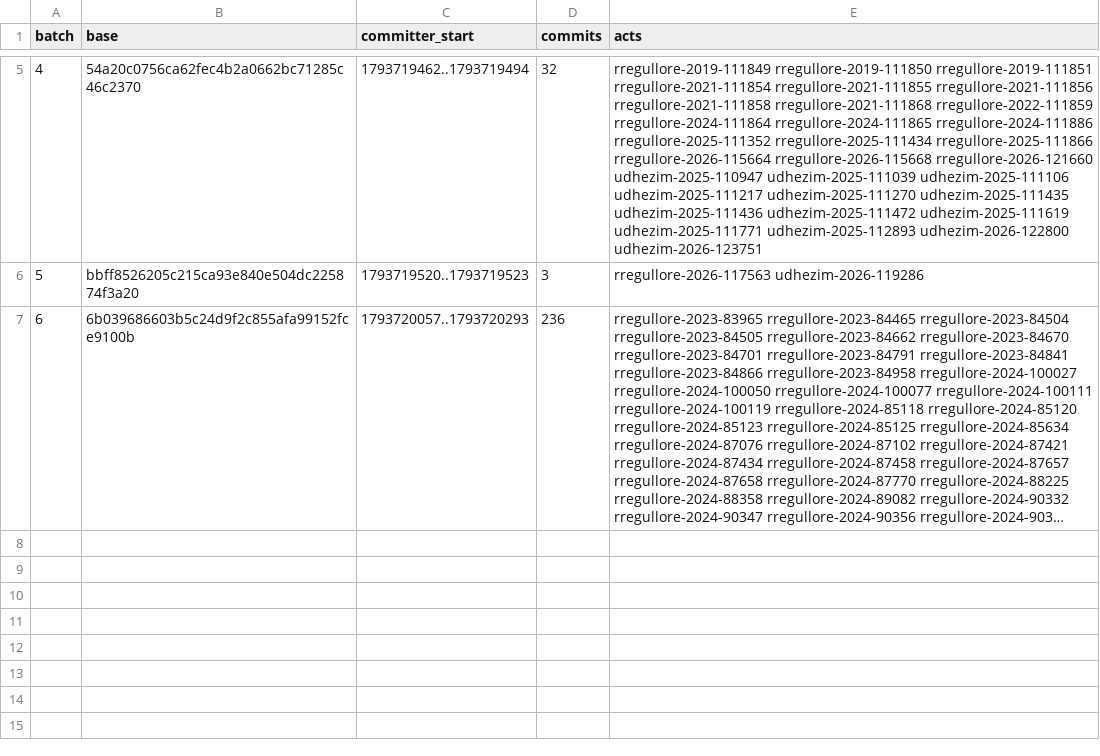
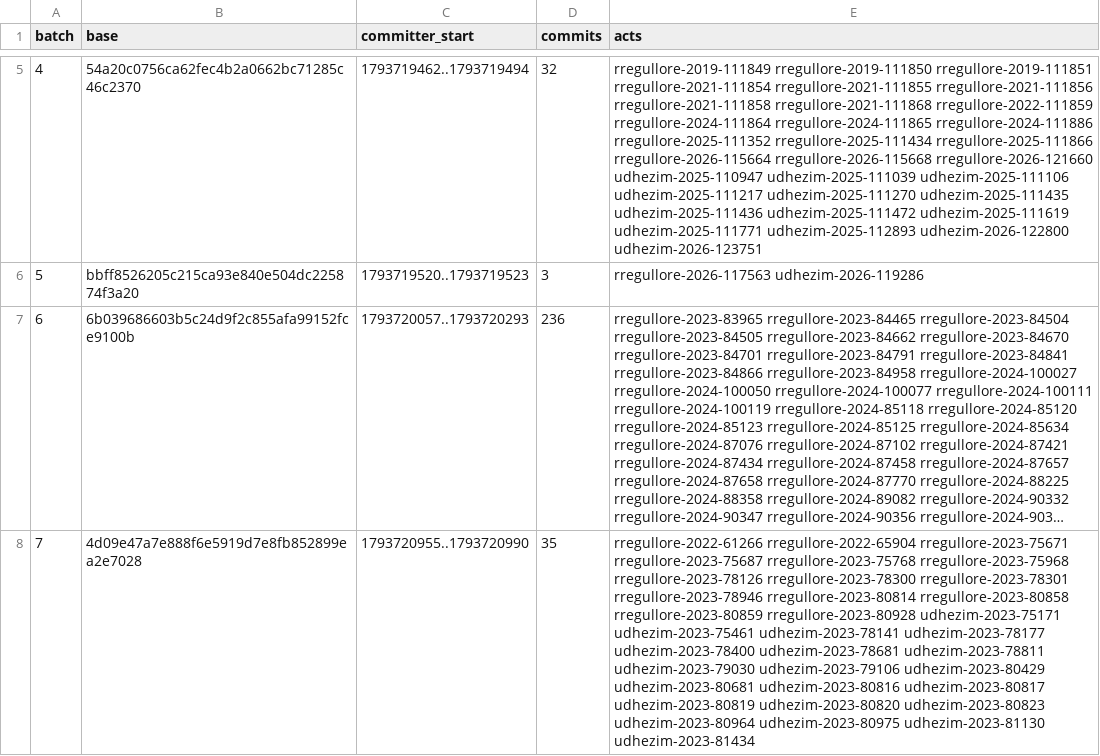
Before and after one commit to lexifina/kosovo-law, a CSV file: registry/data/appends.csv, drawn as a sheet; only a part is shown, gaps mark what is left out; long unchanged cells end in …; the diff names each change by its address in the sheet, - before the commit and + after, or states it on an @@ line.

```diff
--- a/registry/data/appends.csv
+++ b/registry/data/appends.csv
+row 8: 7 | 4d09e47a7e888f6e5919d7e8fb852899ea2e7028 | 1793720955..1793720990 | 35 | rregullore-2022-61266 rregullore-2022-65904 rregullore-2023-75671 rregullore-2023-75687 rregullore-2023-75768 rregullore-2023-75968 rregullore-2023-78126 rregullore-2023-78300 rregullore-2023-78301 rregullore-2023-78946 rregullore-2023-80814 rregullore-2023-80858 rregullore-2023-80859 rregullore-2023-80928 udhezim-2023-75171 udhezim-2023-75461 udhezim-2023-78141 udhezim-2023-78177 udhezim-2023-78400 udhezim-2023-78681 udhezim-2023-78811 udhezim-2023-79030 udhezim-2023-79106 udhezim-2023-80429 udhezim-2023-80681 udhezim-2023-80816 udhezim-2023-80817 udhezim-2023-80819 udhezim-2023-80820 udhezim-2023-80823 udhezim-2023-80964 udhezim-2023-80975 udhezim-2023-81130 udhezim-2023-81434
```
Also changed, not shown: registry/data/commits.csv, 41 other files.
